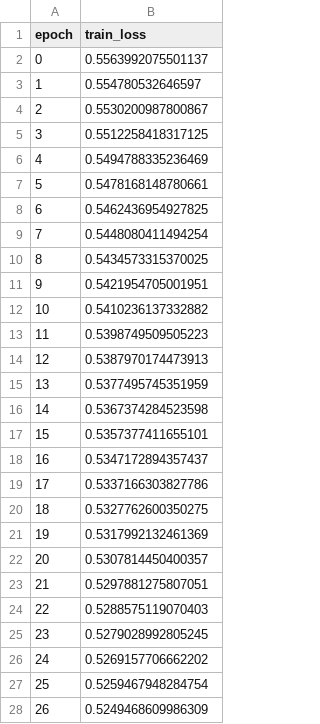
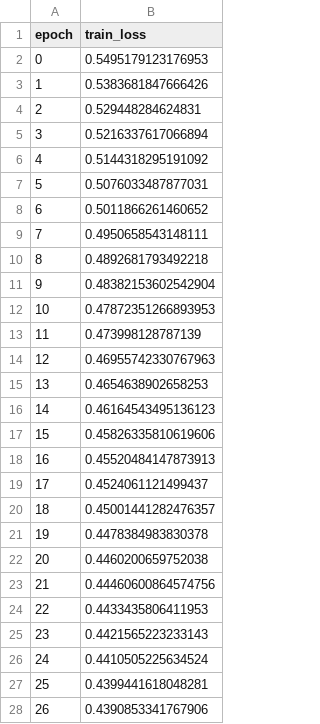
Before and after one commit to ssss1029/code-transformers, a CSV file: checkpoints/bert_pretrain_mlm_binaries/training_log.csv, drawn as a sheet; only a part is shown; the diff covers the shown part only.

Commit message:
Training log

```diff
--- a/checkpoints/bert_pretrain_mlm_binaries/training_log.csv
+++ b/checkpoints/bert_pretrain_mlm_binaries/training_log.csv
@@ -1,28 +1,28 @@
 epoch,train_loss
-0,0.5563992075501137
-1,0.554780532646597
-2,0.5530200987800867
-3,0.5512258418317125
-4,0.5494788335236469
-5,0.5478168148780661
-6,0.5462436954927825
-7,0.5448080411494254
-8,0.5434573315370025
-9,0.5421954705001951
-10,0.5410236137332882
-11,0.5398749509505223
-12,0.5387970174473913
-13,0.5377495745351959
-14,0.5367374284523598
-15,0.5357377411655101
-16,0.5347172894357437
-17,0.5337166303827786
-18,0.5327762600350275
-19,0.5317992132461369
-20,0.5307814450400357
-21,0.5297881275807051
-22,0.5288575119070403
-23,0.5279028992805245
-24,0.5269157706662202
-25,0.5259467948284754
-26,0.5249468609986309
+0,0.5495179123176953
+1,0.5383681847666426
+2,0.529448284624831
+3,0.5216337617066894
+4,0.5144318295191092
+5,0.5076033487877031
+6,0.5011866261460652
+7,0.4950658543148111
+8,0.4892681793492218
+9,0.48382153602542904
+10,0.47872351266893953
+11,0.473998128787139
+12,0.46955742330767963
+13,0.4654638902658253
+14,0.46164543495136123
+15,0.45826335810619606
+16,0.45520484147873913
+17,0.4524061121499437
+18,0.45001441282476357
+19,0.4478384983830378
+20,0.4460200659752038
+21,0.44460600864574756
+22,0.4433435806411953
+23,0.4421565223233143
+24,0.4410505225634524
+25,0.4399441618048281
+26,0.4390853341767906
```
Also changed, not shown: 73 edited cells elsewhere in this file, 1 other file.
